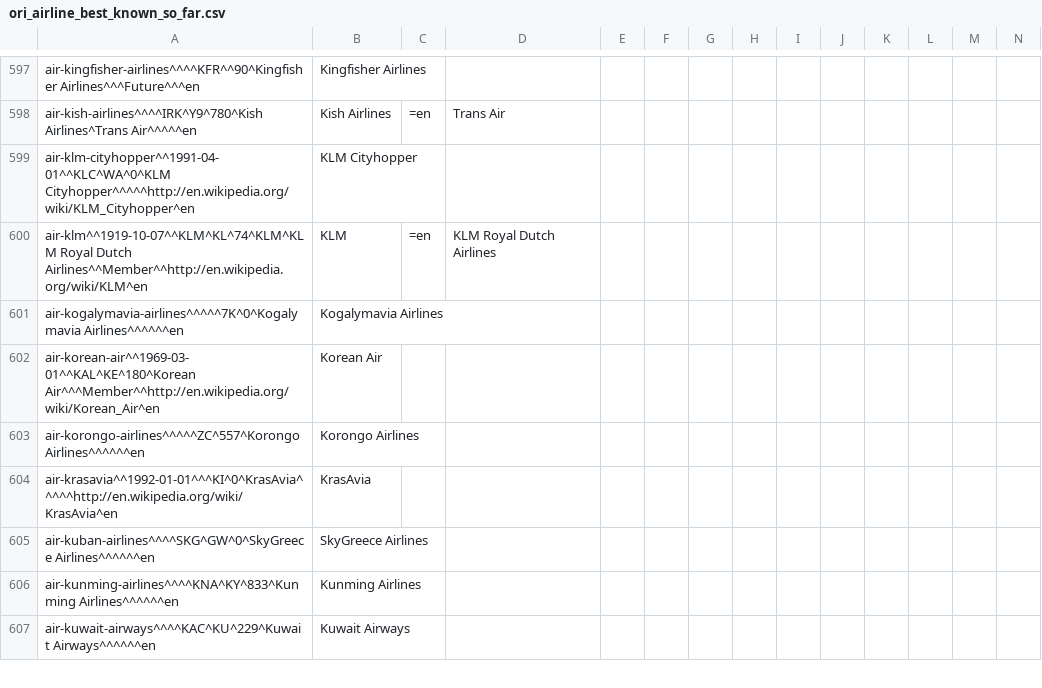
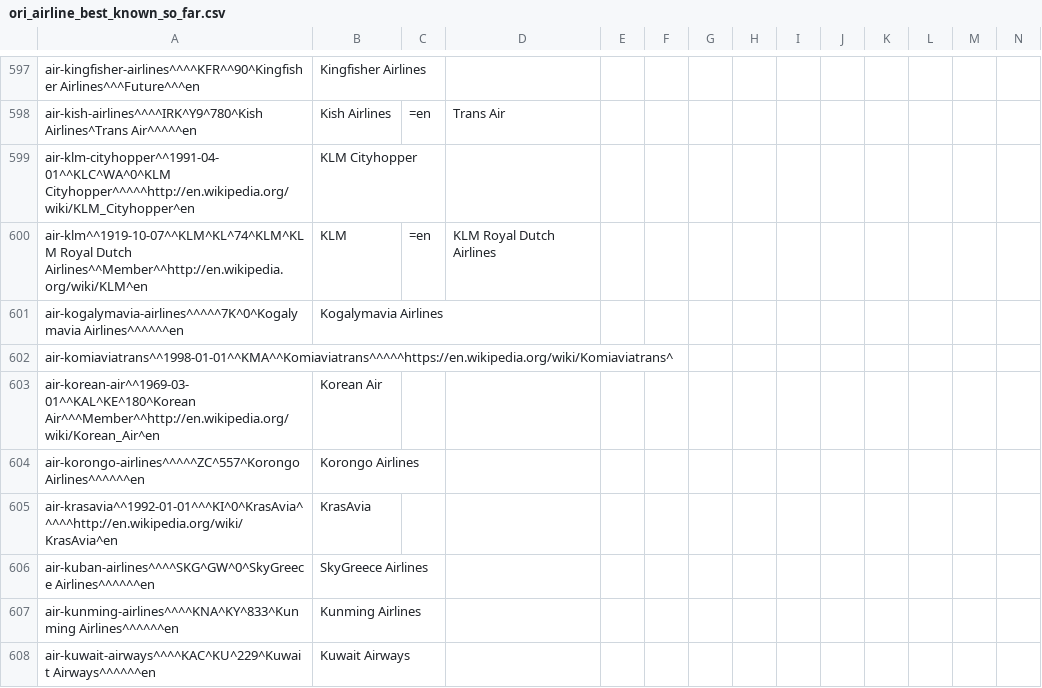
Before and after one commit to opentraveldata/optd, a CSV file: refdata/ORI/ori_airline_best_known_so_far.csv, drawn as a sheet; only a part is shown, gaps mark what is left out; rows hold the shown columns only; the diff names each change by its address in the sheet, - before the commit and + after, or states it on an @@ line.

Commit message:
added "Komiaviatrans"
This commit was automatically imported from the repository opentraveldata/opentraveldata:

commit b3651612430e2a267820b08434971fa11cad760c
tree 315ffc0d55b71c15983851bc3813b68379e8f914
parent 9a0349ce52c105fd919d633249c8417f1638550c
author Paul De Schacht <pauldeschacht@gmail.com> 1451852709 +0100
committer Paul De Schacht <pauldeschacht@gmail.com> 1451852709 +0100

    added "Komiaviatrans"

    conflict with IATA code KO (see http://www.ch-aviation.com/portal/airlines/quick?phrase=KO)

```diff
--- a/refdata/ORI/ori_airline_best_known_so_far.csv
+++ b/refdata/ORI/ori_airline_best_known_so_far.csv
+row 602: air-komiaviatrans^^1998-01-01^^KMA^^Komiaviatrans^^^^^https://en.wikipedia.org/wiki/Komiaviatrans^
```
